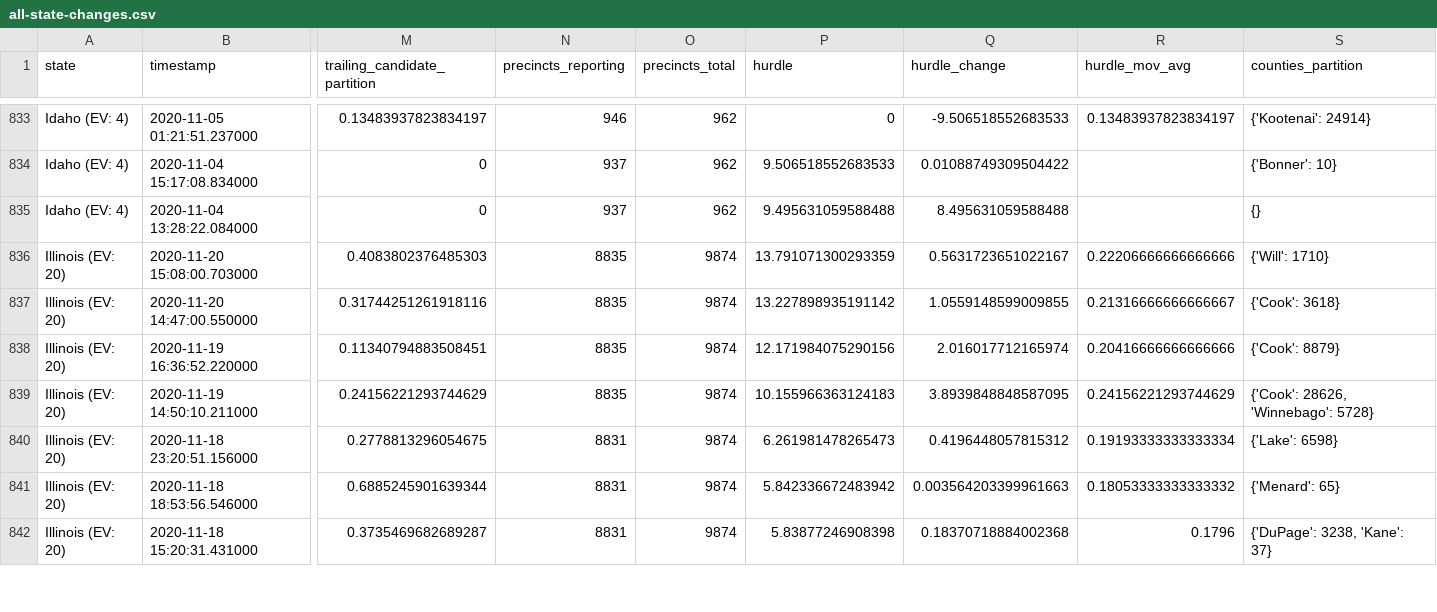
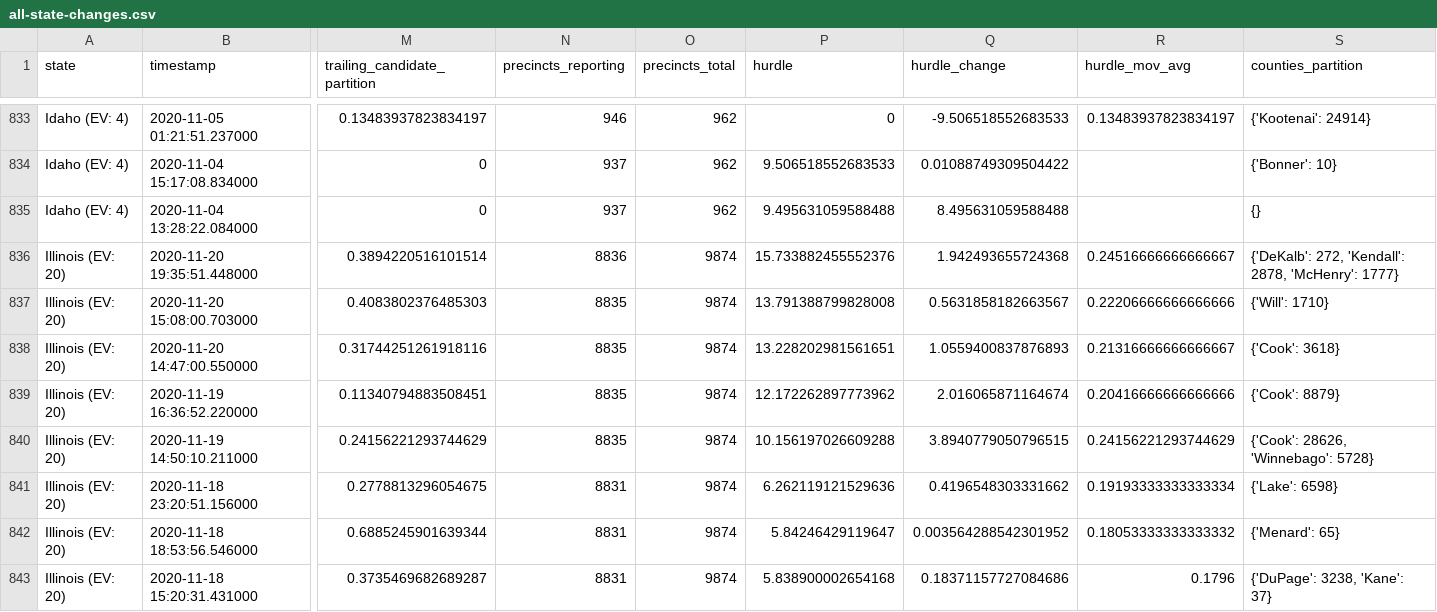
Before and after one commit to carlesm/nyt-2020-election-scraper, a CSV file: all-state-changes.csv, drawn as a sheet; only a part is shown, gaps mark what is left out; addresses are those after the commit; rows hold the shown columns only; the diff covers the shown part only; the diff names each change by its address in the sheet, - before the commit and + after, or states it on an @@ line.

```diff
--- a/all-state-changes.csv
+++ b/all-state-changes.csv
+row 836: Illinois (EV: 20) | 2020-11-20 19:35:51.448000 | 0.3894220516101514 | 8836 | 9874 | 15.733882455552376 | 1.942493655724368 | 0.24516666666666667 | {'DeKalb': 272, 'Kendall': 2878, 'McHenry': 1777}
-P837 (hurdle): 13.791071300293359
+P837 (hurdle): 13.791388799828008
-Q837 (hurdle_change): 0.5631723651022167
+Q837 (hurdle_change): 0.5631858182663567
-P838 (hurdle): 13.227898935191142
+P838 (hurdle): 13.228202981561651
-Q838 (hurdle_change): 1.0559148599009855
+Q838 (hurdle_change): 1.0559400837876893
-P839 (hurdle): 12.171984075290156
+P839 (hurdle): 12.172262897773962
-Q839 (hurdle_change): 2.016017712165974
+Q839 (hurdle_change): 2.016065871164674
-P840 (hurdle): 10.155966363124183
+P840 (hurdle): 10.156197026609288
-Q840 (hurdle_change): 3.8939848848587095
+Q840 (hurdle_change): 3.8940779050796515
-P841 (hurdle): 6.261981478265473
+P841 (hurdle): 6.262119121529636
-Q841 (hurdle_change): 0.4196448057815312
+Q841 (hurdle_change): 0.4196548303331662
-P842 (hurdle): 5.842336672483942
+P842 (hurdle): 5.84246429119647
-Q842 (hurdle_change): 0.003564203399961663
+Q842 (hurdle_change): 0.003564288542301952
-P843 (hurdle): 5.83877246908398
+P843 (hurdle): 5.838900002654168
-Q843 (hurdle_change): 0.18370718884002368
+Q843 (hurdle_change): 0.18371157727084686
```
Also changed, not shown: 91 edited cells elsewhere in this file, 6 other files.
